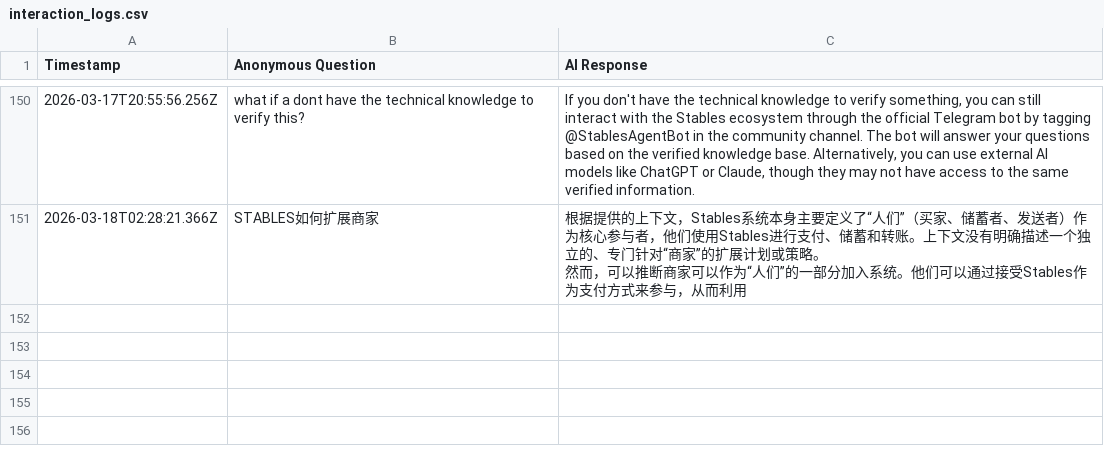
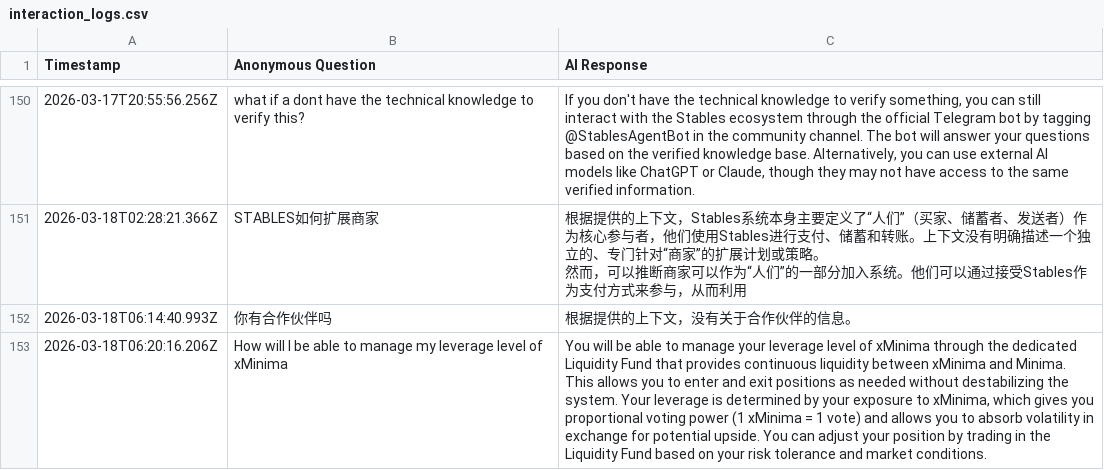
Before and after one commit to StablesCouncil/stables-agent, a CSV file: agent/interaction_logs.csv, drawn as a sheet; only a part is shown, gaps mark what is left out; the diff names each change by its address in the sheet, - before the commit and + after, or states it on an @@ line.

```diff
--- a/agent/interaction_logs.csv
+++ b/agent/interaction_logs.csv
+row 152: 2026-03-18T06:14:40.993Z | 你有合作伙伴吗 | 根据提供的上下文，没有关于合作伙伴的信息。
+row 153: 2026-03-18T06:20:16.206Z | How will I be able to manage my leverage level of xMinima | You will be able to manage your leverage level of xMinima through the dedicated Liquidity Fund that provides continuous liquidity between xMinima and Minima. This allows you to enter and exit positions as needed without destabilizing the system. Your leverage is determined by your exposure to xMinima, which gives you proportional voting power (1 xMinima = 1 vote) and allows you to absorb volatility in exchange for potential upside. You can adjust your position by trading in the Liquidity Fund based on your risk tolerance and market conditions.
```
